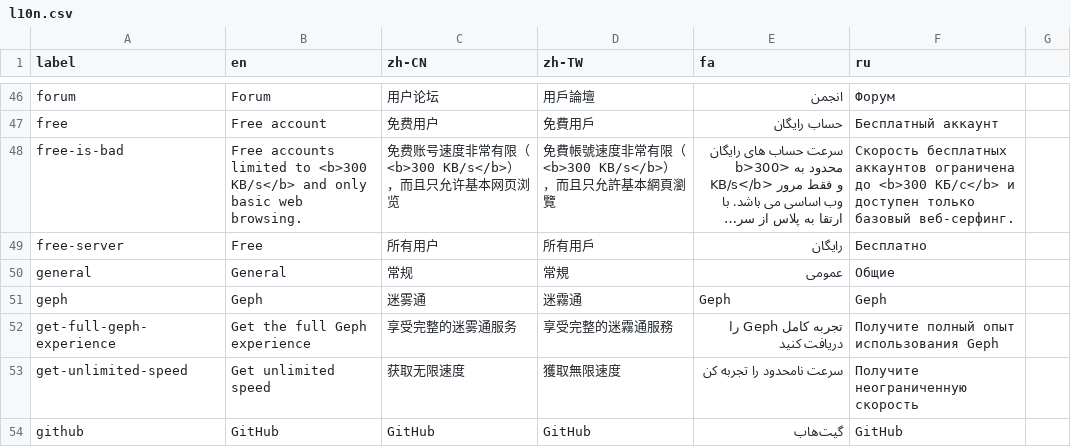
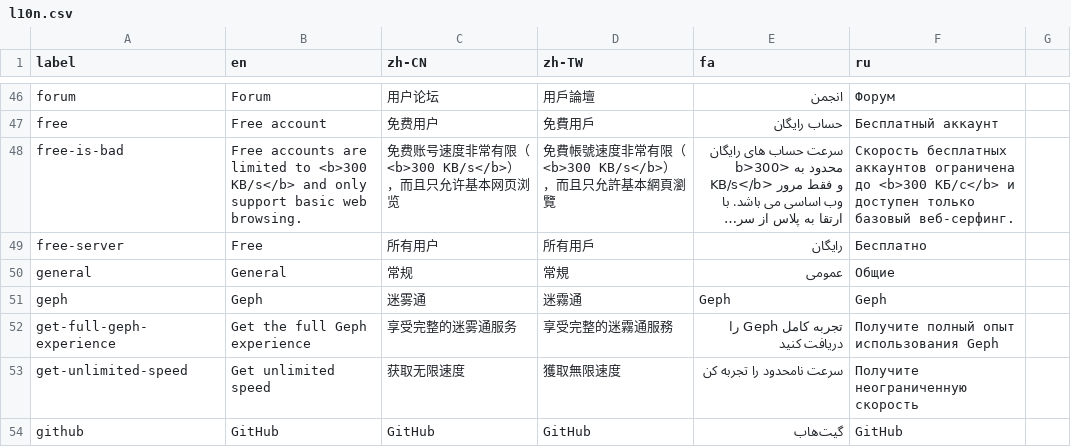
Before and after one commit to geph-official/gephgui, a CSV file: src/lib/l10n.csv, drawn as a sheet; only a part is shown, gaps mark what is left out; long unchanged cells end in …; the diff names each change by its address in the sheet, - before the commit and + after, or states it on an @@ line.

Commit message:
Update text for free account limitations in l10n.csv for clarity

```diff
--- a/src/lib/l10n.csv
+++ b/src/lib/l10n.csv
-B48 (en): Free accounts limited to <b>300 KB/s</b> and only basic web…
+B48 (en): Free accounts are limited to <b>300 KB/s</b> and only support basic web…
```
